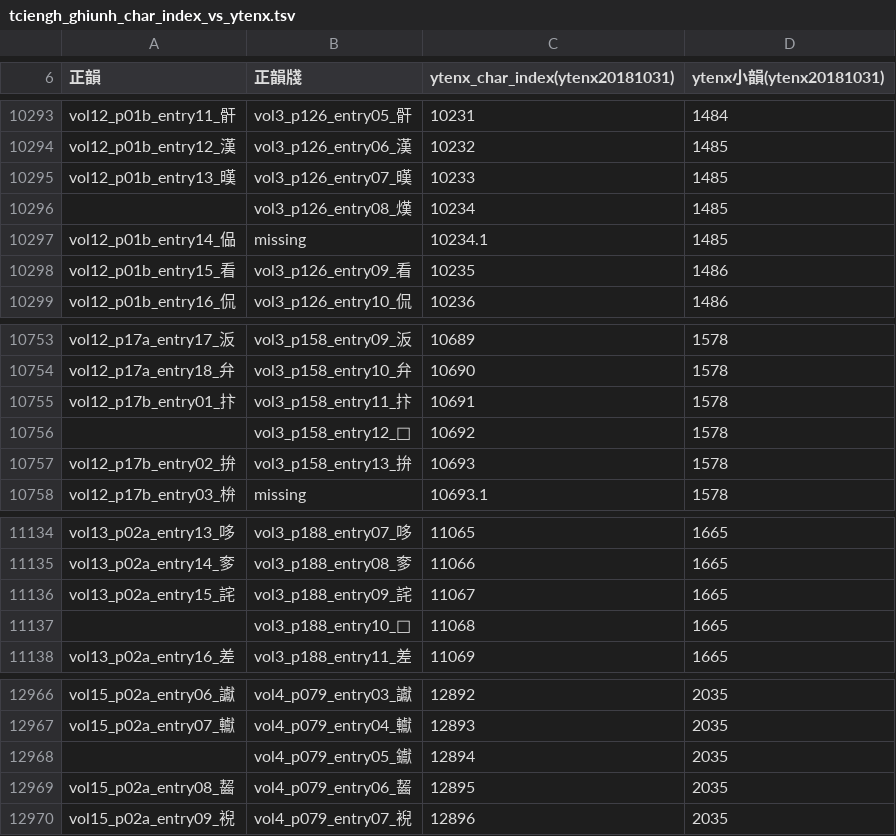
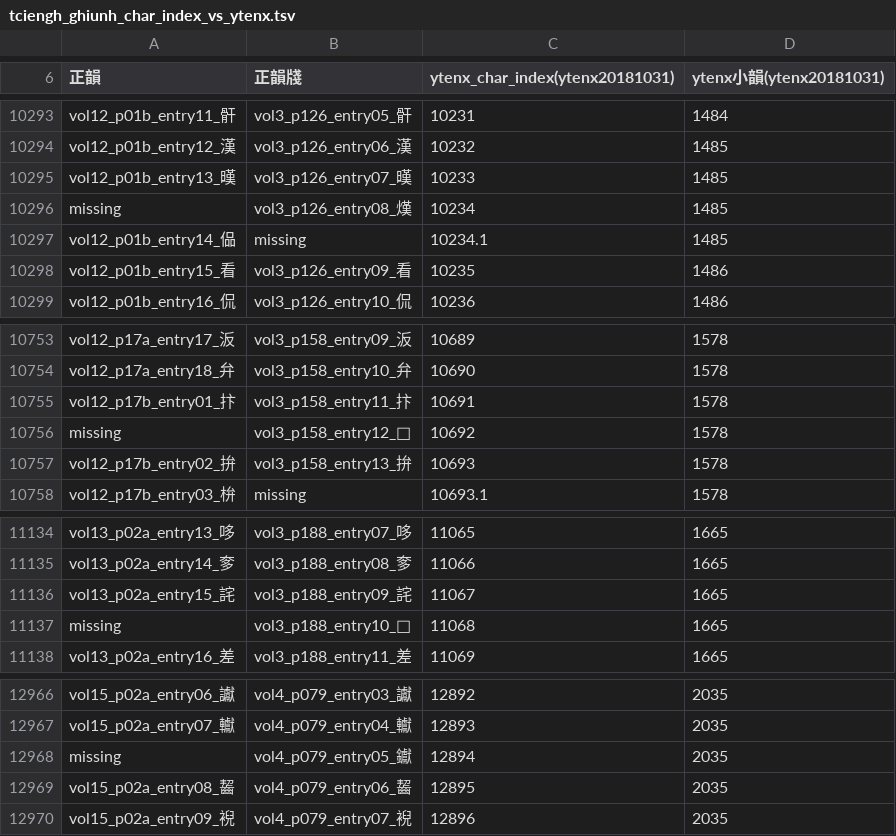
Before and after one commit to hhliow/mandarin, a TSV file: hhliow/tciengh_ghiunh_char_index_vs_ytenx.tsv, drawn as a sheet; only a part is shown, gaps mark what is left out; the diff covers the shown part only.

```diff
--- a/hhliow/tciengh_ghiunh_char_index_vs_ytenx.tsv
+++ b/hhliow/tciengh_ghiunh_char_index_vs_ytenx.tsv
@@ -10295,3 +10295,3 @@ vol12_p01b_entry12_漢	vol3_p126_entry06_漢	10232	1485
 vol12_p01b_entry13_暵	vol3_p126_entry07_暵	10233	1485
-	vol3_p126_entry08_熯	10234	1485
+missing	vol3_p126_entry08_熯	10234	1485
 vol12_p01b_entry14_偘	missing	10234.1	1485
@@ -10755,3 +10755,3 @@ vol12_p17a_entry18_弁	vol3_p158_entry10_弁	10690	1578
 vol12_p17b_entry01_抃	vol3_p158_entry11_抃	10691	1578
-	vol3_p158_entry12_𢬵	10692	1578
+missing	vol3_p158_entry12_𢬵	10692	1578
 vol12_p17b_entry02_拚	vol3_p158_entry13_拚	10693	1578
@@ -11136,3 +11136,3 @@ vol13_p02a_entry14_奓	vol3_p188_entry08_奓	11066	1665
 vol13_p02a_entry15_詫	vol3_p188_entry09_詫	11067	1665
-	vol3_p188_entry10_𧩫	11068	1665
+missing	vol3_p188_entry10_𧩫	11068	1665
 vol13_p02a_entry16_差	vol3_p188_entry11_差	11069	1665
@@ -12967,3 +12967,3 @@ vol15_p02a_entry06_讞	vol4_p079_entry03_讞	12892	2035
 vol15_p02a_entry07_䡾	vol4_p079_entry04_䡾	12893	2035
-	vol4_p079_entry05_钀	12894	2035
+missing	vol4_p079_entry05_钀	12894	2035
 vol15_p02a_entry08_齧	vol4_p079_entry06_齧	12895	2035
```
Also changed, not shown: 6 edited cells elsewhere in this file.
